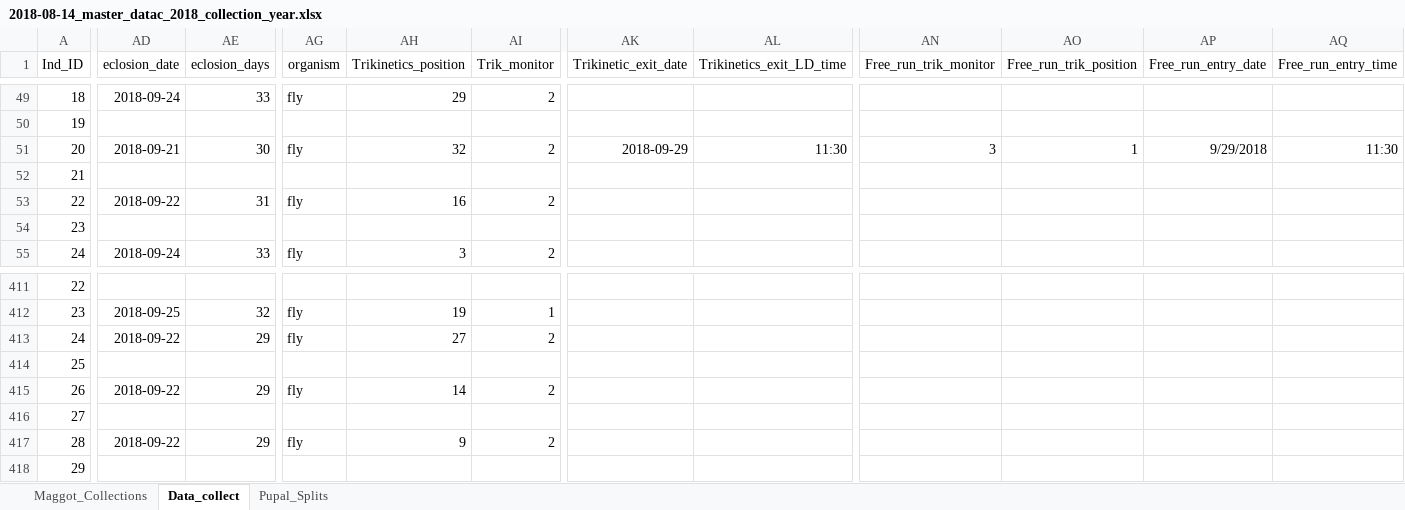
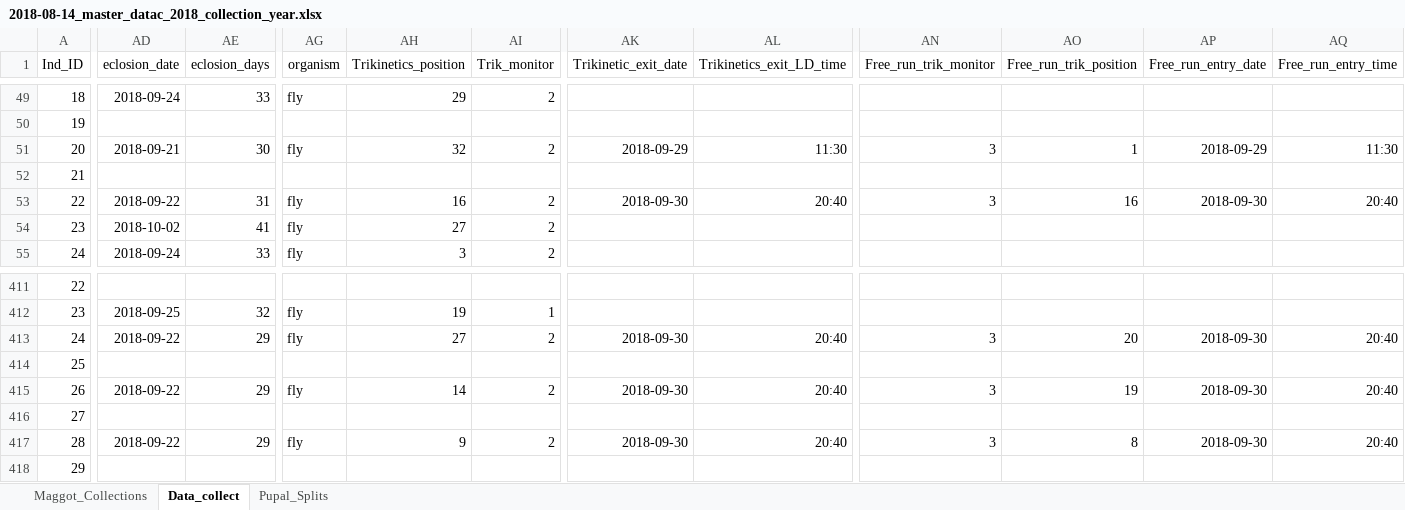
Before and after one commit to adnguyen/Circadian_rhythm_runs_seasonal_timing, an Excel workbook: Data/2018-08-14_master_datac_2018_collection_year.xlsx, sheet Data_collect, drawn as a sheet; only a part is shown, gaps mark what is left out; values as stored, in another font and other column widths than the file's, no borders; the diff covers the shown part only; the diff names each change by its address in the sheet, - before the commit and + after, or states it on an @@ line.

Commit message:
data update

```diff
--- a/Data/2018-08-14_master_datac_2018_collection_year.xlsx (sheet Data_collect)
+++ b/Data/2018-08-14_master_datac_2018_collection_year.xlsx (sheet Data_collect)
-AP51 (Free_run_entry_date): 9/29/2018
+AP51 (Free_run_entry_date): 2018-09-29
-AK53 (Trikinetic_exit_date): (empty)
+AK53 (Trikinetic_exit_date): 2018-09-30
-AL53 (Trikinetics_exit_LD_time): (empty)
+AL53 (Trikinetics_exit_LD_time): 20:40
-AN53 (Free_run_trik_monitor): (empty)
+AN53 (Free_run_trik_monitor): 3
-AO53 (Free_run_trik_position): (empty)
+AO53 (Free_run_trik_position): 16
-AP53 (Free_run_entry_date): (empty)
+AP53 (Free_run_entry_date): 2018-09-30
-AQ53 (Free_run_entry_time): (empty)
+AQ53 (Free_run_entry_time): 20:40
-AD54 (eclosion_date): (empty)
+AD54 (eclosion_date): 2018-10-02
-AE54 (eclosion_days): (empty)
+AE54 (eclosion_days): 41
-AG54 (organism): (empty)
+AG54 (organism): fly
-AH54 (Trikinetics_position): (empty)
+AH54 (Trikinetics_position): 27
-AI54 (Trik_monitor): (empty)
+AI54 (Trik_monitor): 2
-AK413 (Trikinetic_exit_date): (empty)
+AK413 (Trikinetic_exit_date): 2018-09-30
-AL413 (Trikinetics_exit_LD_time): (empty)
+AL413 (Trikinetics_exit_LD_time): 20:40
-AN413 (Free_run_trik_monitor): (empty)
+AN413 (Free_run_trik_monitor): 3
-AO413 (Free_run_trik_position): (empty)
+AO413 (Free_run_trik_position): 20
-AP413 (Free_run_entry_date): (empty)
+AP413 (Free_run_entry_date): 2018-09-30
-AQ413 (Free_run_entry_time): (empty)
+AQ413 (Free_run_entry_time): 20:40
-AK415 (Trikinetic_exit_date): (empty)
+AK415 (Trikinetic_exit_date): 2018-09-30
-AL415 (Trikinetics_exit_LD_time): (empty)
+AL415 (Trikinetics_exit_LD_time): 20:40
-AN415 (Free_run_trik_monitor): (empty)
+AN415 (Free_run_trik_monitor): 3
-AO415 (Free_run_trik_position): (empty)
+AO415 (Free_run_trik_position): 19
-AP415 (Free_run_entry_date): (empty)
+AP415 (Free_run_entry_date): 2018-09-30
-AQ415 (Free_run_entry_time): (empty)
+AQ415 (Free_run_entry_time): 20:40
-AK417 (Trikinetic_exit_date): (empty)
+AK417 (Trikinetic_exit_date): 2018-09-30
-AL417 (Trikinetics_exit_LD_time): (empty)
+AL417 (Trikinetics_exit_LD_time): 20:40
-AN417 (Free_run_trik_monitor): (empty)
+AN417 (Free_run_trik_monitor): 3
-AO417 (Free_run_trik_position): (empty)
+AO417 (Free_run_trik_position): 8
-AP417 (Free_run_entry_date): (empty)
+AP417 (Free_run_entry_date): 2018-09-30
-AQ417 (Free_run_entry_time): (empty)
+AQ417 (Free_run_entry_time): 20:40
```
Also changed, not shown: 5 added rows, 1 removed row, 70 edited cells and row numbers in column A elsewhere in this sheet, sheet Maggot_Collections, formulas that keep their value, Data/Storage/2018_storage_minus80_information.xlsx.
